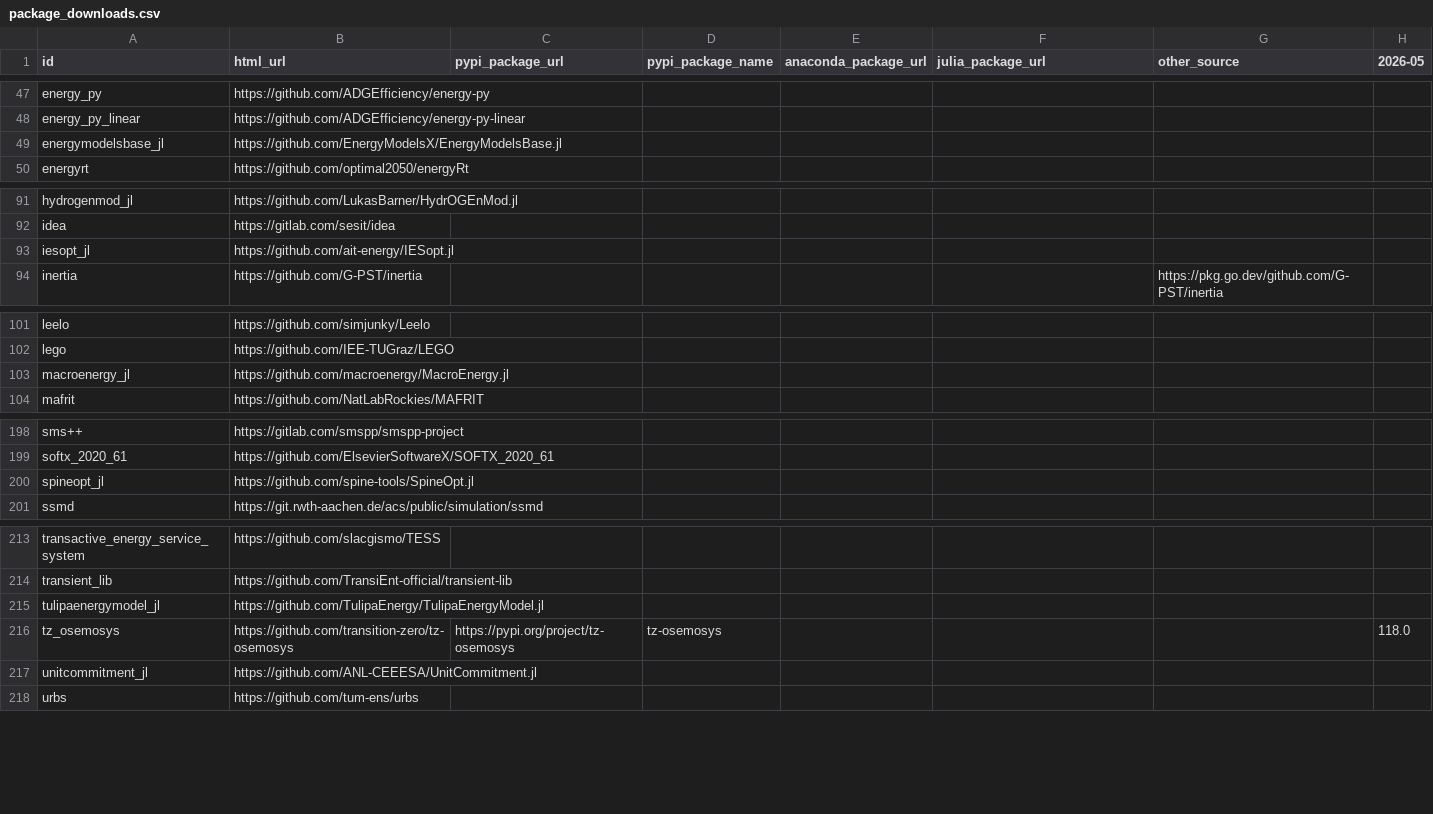
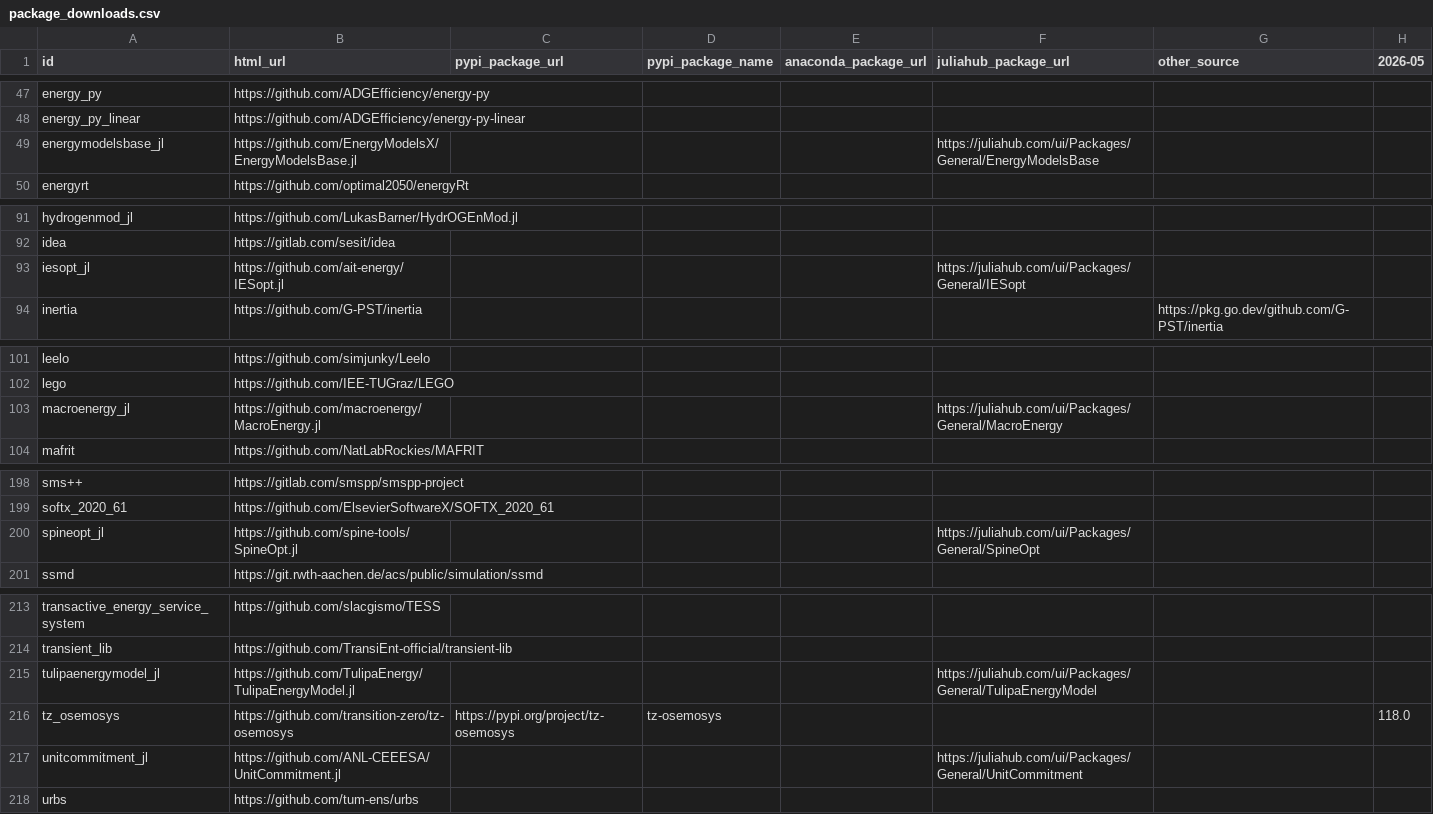
Before and after one commit to open-energy-transition/openmod-tracker, a CSV file: user_analysis/output/package_downloads.csv, drawn as a sheet; only a part is shown, gaps mark what is left out; the diff covers the shown part only; the diff names each change by its address in the sheet, - before the commit and + after, or states it on an @@ line.

```diff
--- a/user_analysis/output/package_downloads.csv
+++ b/user_analysis/output/package_downloads.csv
-F1: julia_package_url
+F1: juliahub_package_url
-F49 (juliahub_package_url): (empty)
+F49 (juliahub_package_url): https://juliahub.com/ui/Packages/General/EnergyModelsBase
-F93 (juliahub_package_url): (empty)
+F93 (juliahub_package_url): https://juliahub.com/ui/Packages/General/IESopt
-F103 (juliahub_package_url): (empty)
+F103 (juliahub_package_url): https://juliahub.com/ui/Packages/General/MacroEnergy
-F200 (juliahub_package_url): (empty)
+F200 (juliahub_package_url): https://juliahub.com/ui/Packages/General/SpineOpt
-F215 (juliahub_package_url): (empty)
+F215 (juliahub_package_url): https://juliahub.com/ui/Packages/General/TulipaEnergyModel
-F217 (juliahub_package_url): (empty)
+F217 (juliahub_package_url): https://juliahub.com/ui/Packages/General/UnitCommitment
```
Also changed, not shown: 83 edited cells elsewhere in this file, 4 other files.
